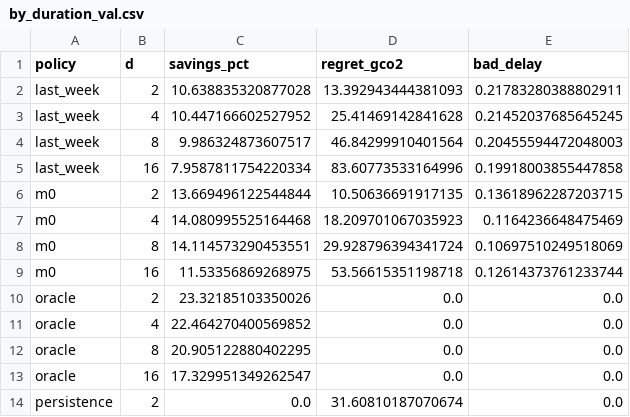
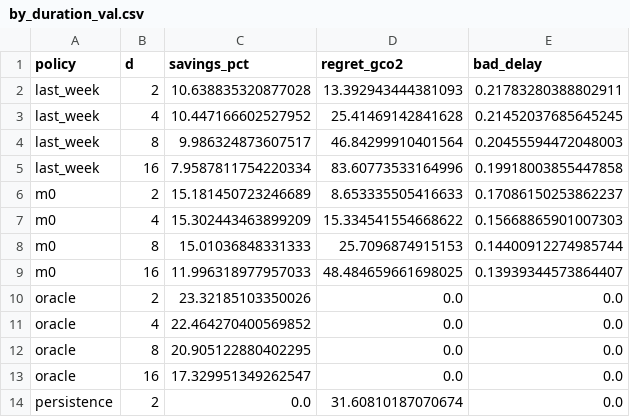
Before and after one commit to sinutheta/GridWise, a CSV file: results/tables/by_duration_val.csv, drawn as a sheet; only a part is shown.

Commit message:
fix(m0): resolve overfitting, anchor on last observed value, and align validation regret

```diff
--- a/results/tables/by_duration_val.csv
+++ b/results/tables/by_duration_val.csv
@@ -5,6 +5,6 @@ last_week,8,9.986324873607517,46.84299910401564,0.20455594472048003
 last_week,16,7.9587811754220334,83.60773533164996,0.19918003855447858
-m0,2,13.669496122544844,10.50636691917135,0.13618962287203715
-m0,4,14.080995525164468,18.209701067035923,0.1164236648475469
-m0,8,14.114573290453551,29.928796394341724,0.10697510249518069
-m0,16,11.53356869268975,53.56615351198718,0.12614373761233744
+m0,2,15.181450723246689,8.653335505416633,0.17086150253862237
+m0,4,15.302443463899209,15.334541554668622,0.15668865901007303
+m0,8,15.01036848331333,25.7096874915153,0.14400912274985744
+m0,16,11.996318977957033,48.484659661698025,0.13939344573864407
 oracle,2,23.32185103350026,0.0,0.0
```
Also changed, not shown: results/tables/by_slack_val.csv, results/tables/main_val.csv, 8 other files.
